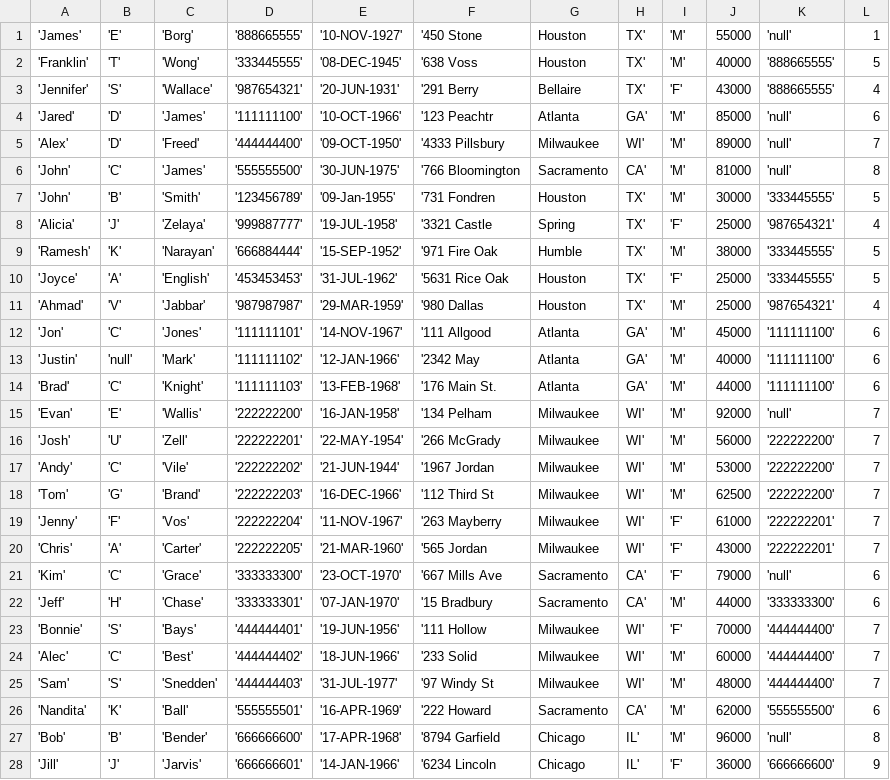
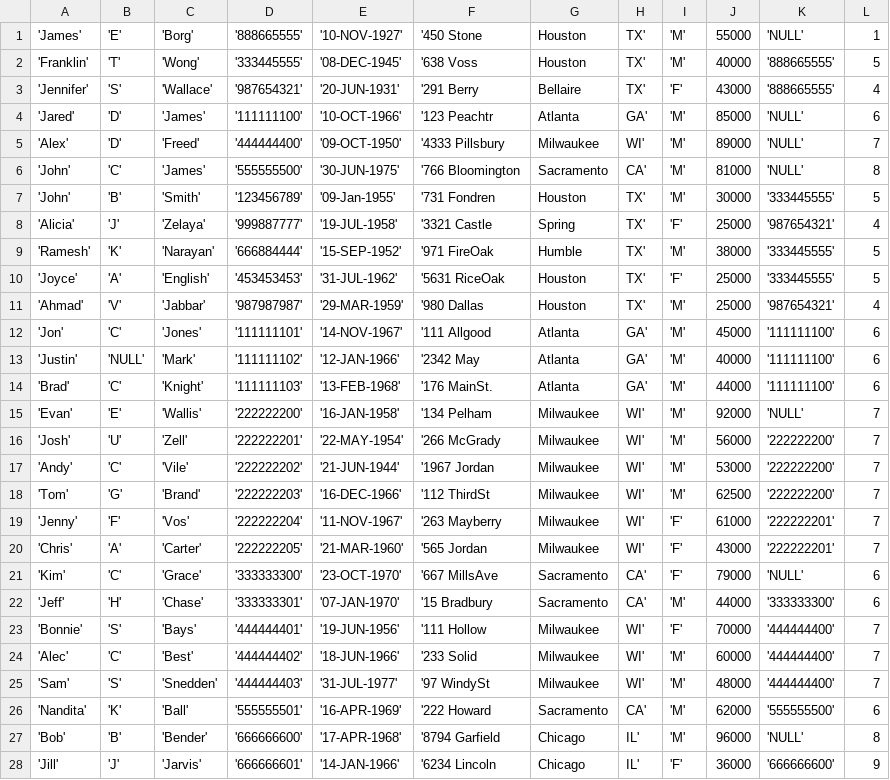
Before and after one commit to shivamkrsarin1996/2-Phase-Locking-protocol, a CSV file: Input/EMPLOYEE.csv, drawn as a sheet; only a part is shown; the diff covers the shown part only.

Commit message:
Input Tables

```diff
--- a/Input/EMPLOYEE.csv
+++ b/Input/EMPLOYEE.csv
@@ -1 +1 @@
-'James', 'E', 'Borg', '888665555', '10-NOV-1927', '450 Stone,Houston,TX', 'M',55000, 'null',1
+'James','E','Borg','888665555','10-NOV-1927','450 Stone,Houston,TX','M',55000,'NULL',1
@@ -4,3 +4,3 @@
-'Jared', 'D', 'James', '111111100', '10-OCT-1966', '123 Peachtr,Atlanta,GA', 'M',85000, 'null',6
-'Alex', 'D', 'Freed', '444444400', '09-OCT-1950', '4333 Pillsbury,Milwaukee,WI', 'M',89000, 'null',7
-'John', 'C', 'James', '555555500', '30-JUN-1975', '766 Bloomington,Sacramento,CA', 'M',81000, 'null',8
+'Jared','D','James','111111100','10-OCT-1966','123 Peachtr,Atlanta,GA','M',85000,'NULL',6
+'Alex','D','Freed','444444400','09-OCT-1950','4333 Pillsbury,Milwaukee,WI','M',89000,'NULL',7
+'John','C','James','555555500','30-JUN-1975','766 Bloomington,Sacramento,CA','M',81000,'NULL',8
@@ -9,2 +9,2 @@
-'Ramesh', 'K', 'Narayan', '666884444', '15-SEP-1952', '971 Fire Oak,Humble,TX', 'M',38000, '333445555',5
-'Joyce', 'A', 'English', '453453453', '31-JUL-1962', '5631 Rice Oak,Houston,TX', 'F',25000, '333445555',5
+'Ramesh','K','Narayan','666884444','15-SEP-1952','971 FireOak,Humble,TX','M',38000,'333445555',5
+'Joyce','A','English','453453453','31-JUL-1962','5631 RiceOak,Houston,TX','F',25000,'333445555',5
@@ -13,3 +13,3 @@
-'Justin', 'null', 'Mark', '111111102', '12-JAN-1966', '2342 May,Atlanta,GA', 'M',40000, '111111100',6
-'Brad', 'C', 'Knight', '111111103', '13-FEB-1968', '176 Main St.,Atlanta,GA', 'M',44000, '111111100',6
-'Evan', 'E', 'Wallis', '222222200', '16-JAN-1958', '134 Pelham,Milwaukee,WI', 'M',92000, 'null',7
+'Justin','NULL','Mark','111111102','12-JAN-1966','2342 May,Atlanta,GA','M',40000,'111111100',6
+'Brad','C','Knight','111111103','13-FEB-1968','176 MainSt.,Atlanta,GA','M',44000,'111111100',6
+'Evan','E','Wallis','222222200','16-JAN-1958','134 Pelham,Milwaukee,WI','M',92000,'NULL',7
@@ -18 +18 @@
-'Tom', 'G', 'Brand', '222222203', '16-DEC-1966', '112 Third St,Milwaukee,WI', 'M',62500, '222222200',7
+'Tom','G','Brand','222222203','16-DEC-1966','112 ThirdSt,Milwaukee,WI','M',62500,'222222200',7
@@ -21 +21 @@
-'Kim', 'C', 'Grace', '333333300', '23-OCT-1970', '667 Mills Ave,Sacramento,CA', 'F',79000, 'null',6
+'Kim','C','Grace','333333300','23-OCT-1970','667 MillsAve,Sacramento,CA','F',79000,'NULL',6
@@ -25 +25 @@
-'Sam', 'S', 'Snedden', '444444403', '31-JUL-1977', '97 Windy St,Milwaukee,WI', 'M',48000, '444444400',7
+'Sam','S','Snedden','444444403','31-JUL-1977','97 WindySt,Milwaukee,WI','M',48000,'444444400',7
@@ -27 +27 @@
-'Bob', 'B', 'Bender', '666666600', '17-APR-1968', '8794 Garfield,Chicago,IL', 'M',96000, 'null',8
+'Bob','B','Bender','666666600','17-APR-1968','8794 Garfield,Chicago,IL','M',96000,'NULL',8
```
Also changed, not shown: 44 edited cells elsewhere in this file, Input/DEPARTMENT.csv.
